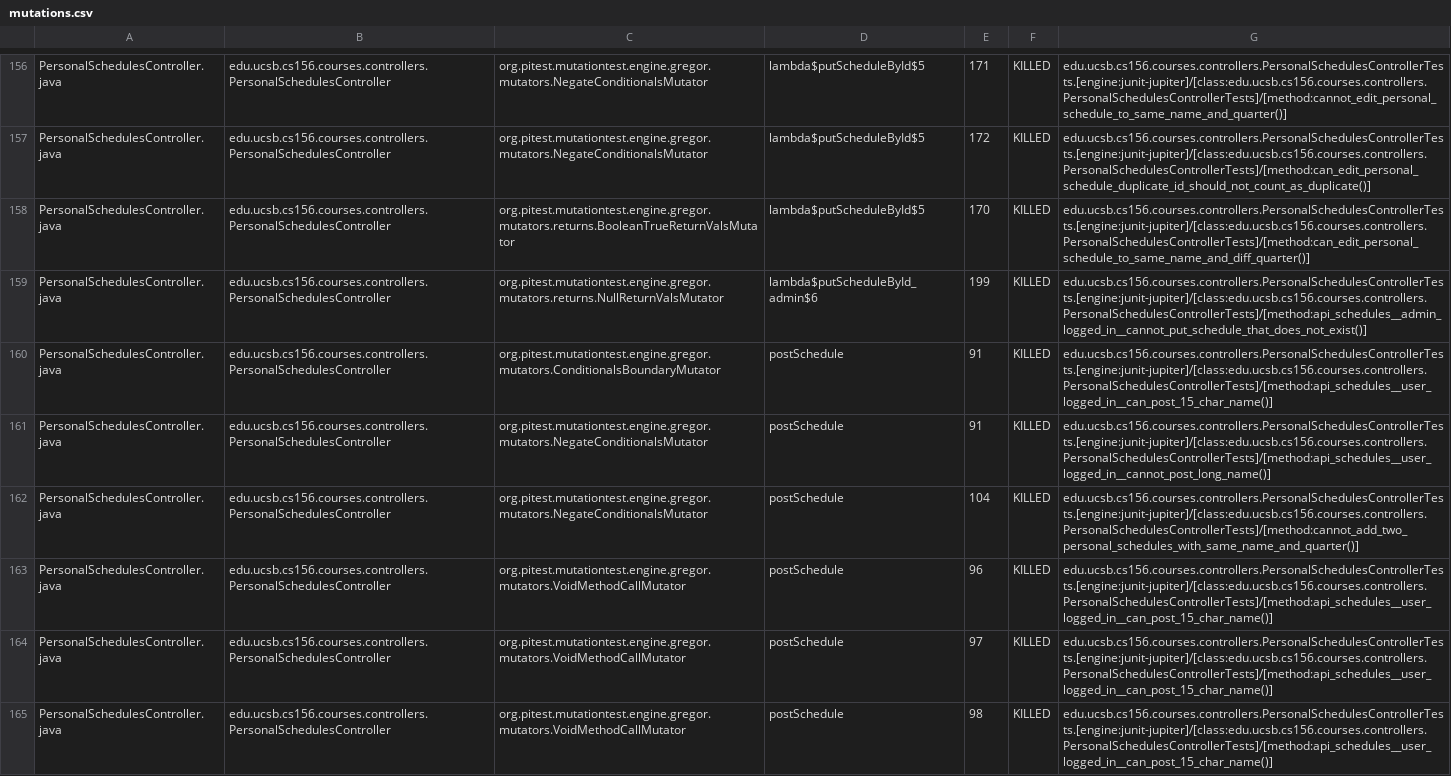
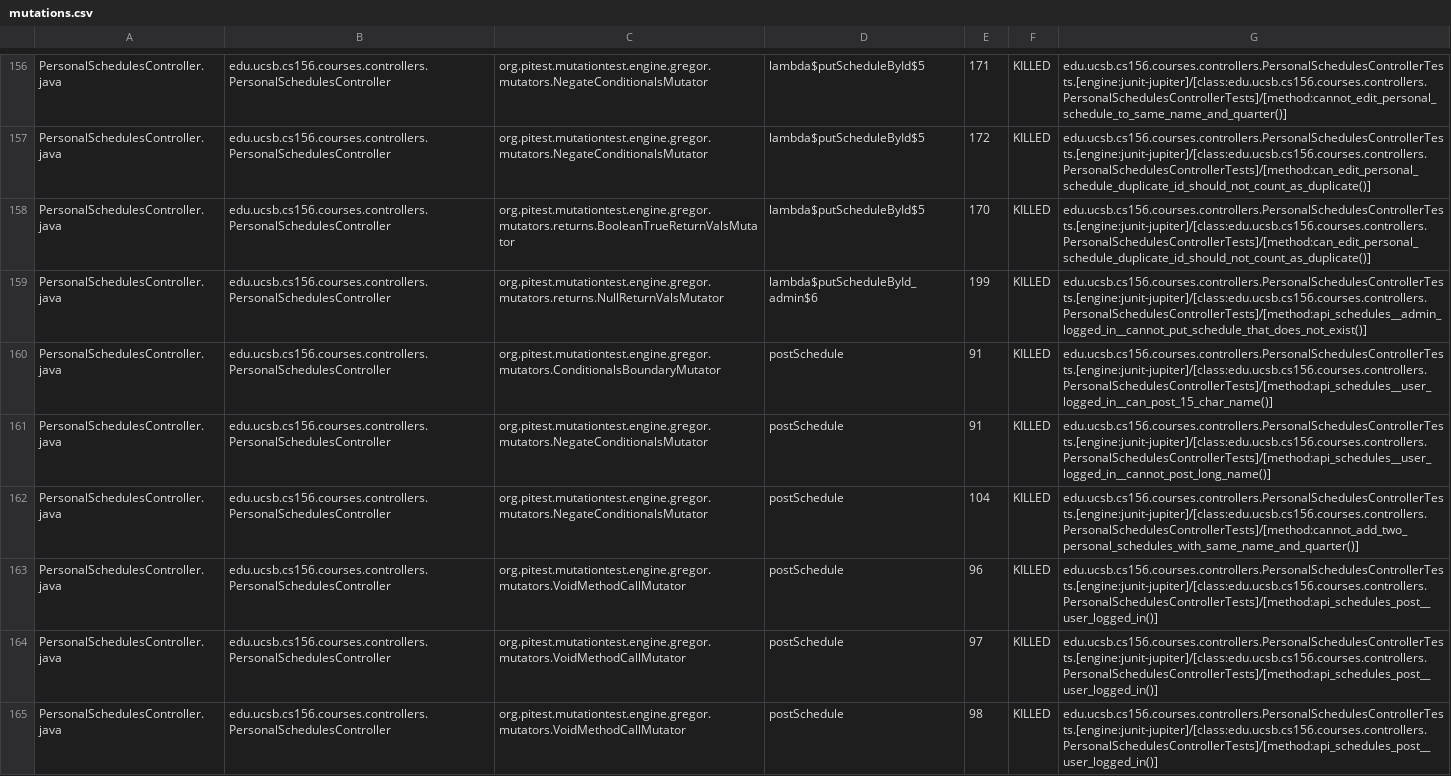
Before and after one commit to ucsb-cs156-f24/proj-courses-f24-01, a CSV file: prs/32/pitest/mutations.csv, drawn as a sheet; only a part is shown, gaps mark what is left out; the diff covers the shown part only.

Commit message:
Deploying to gh-pages from @ ucsb-cs156-f24/proj-courses-f24-01@207f527f5e3900c0c2306c0d9a7b4cb85b2499c2 🚀

```diff
--- a/prs/32/pitest/mutations.csv
+++ b/prs/32/pitest/mutations.csv
@@ -157,3 +157,3 @@ PersonalSchedulesController.java,edu.ucsb.cs156.courses.controllers.PersonalSche
 PersonalSchedulesController.java,edu.ucsb.cs156.courses.controllers.PersonalSchedulesController,org.pitest.mutationtest.engine.gregor.mutators.NegateConditionalsMutator,lambda$putScheduleById$5,172,KILLED,edu.ucsb.cs156.courses.controllers.PersonalSchedulesControllerTests.[engine:junit-jupiter]/[class:edu.ucsb.cs156.courses.controllers.PersonalSchedulesControllerTests]/[method:can_edit_personal_schedule_duplicate_id_should_not_count_as_duplicate()]
-PersonalSchedulesController.java,edu.ucsb.cs156.courses.controllers.PersonalSchedulesController,org.pitest.mutationtest.engine.gregor.mutators.returns.BooleanTrueReturnValsMutator,lambda$putScheduleById$5,170,KILLED,edu.ucsb.cs156.courses.controllers.PersonalSchedulesControllerTests.[engine:junit-jupiter]/[class:edu.ucsb.cs156.courses.controllers.PersonalSchedulesControllerTests]/[method:can_edit_personal_schedule_to_same_name_and_diff_quarter()]
+PersonalSchedulesController.java,edu.ucsb.cs156.courses.controllers.PersonalSchedulesController,org.pitest.mutationtest.engine.gregor.mutators.returns.BooleanTrueReturnValsMutator,lambda$putScheduleById$5,170,KILLED,edu.ucsb.cs156.courses.controllers.PersonalSchedulesControllerTests.[engine:junit-jupiter]/[class:edu.ucsb.cs156.courses.controllers.PersonalSchedulesControllerTests]/[method:can_edit_personal_schedule_duplicate_id_should_not_count_as_duplicate()]
 PersonalSchedulesController.java,edu.ucsb.cs156.courses.controllers.PersonalSchedulesController,org.pitest.mutationtest.engine.gregor.mutators.returns.NullReturnValsMutator,lambda$putScheduleById_admin$6,199,KILLED,edu.ucsb.cs156.courses.controllers.PersonalSchedulesControllerTests.[engine:junit-jupiter]/[class:edu.ucsb.cs156.courses.controllers.PersonalSchedulesControllerTests]/[method:api_schedules__admin_logged_in__cannot_put_schedule_that_does_not_exist()]
@@ -162,4 +162,4 @@ PersonalSchedulesController.java,edu.ucsb.cs156.courses.controllers.PersonalSche
 PersonalSchedulesController.java,edu.ucsb.cs156.courses.controllers.PersonalSchedulesController,org.pitest.mutationtest.engine.gregor.mutators.NegateConditionalsMutator,postSchedule,104,KILLED,edu.ucsb.cs156.courses.controllers.PersonalSchedulesControllerTests.[engine:junit-jupiter]/[class:edu.ucsb.cs156.courses.controllers.PersonalSchedulesControllerTests]/[method:cannot_add_two_personal_schedules_with_same_name_and_quarter()]
-PersonalSchedulesController.java,edu.ucsb.cs156.courses.controllers.PersonalSchedulesController,org.pitest.mutationtest.engine.gregor.mutators.VoidMethodCallMutator,postSchedule,96,KILLED,edu.ucsb.cs156.courses.controllers.PersonalSchedulesControllerTests.[engine:junit-jupiter]/[class:edu.ucsb.cs156.courses.controllers.PersonalSchedulesControllerTests]/[method:api_schedules__user_logged_in__can_post_15_char_name()]
-PersonalSchedulesController.java,edu.ucsb.cs156.courses.controllers.PersonalSchedulesController,org.pitest.mutationtest.engine.gregor.mutators.VoidMethodCallMutator,postSchedule,97,KILLED,edu.ucsb.cs156.courses.controllers.PersonalSchedulesControllerTests.[engine:junit-jupiter]/[class:edu.ucsb.cs156.courses.controllers.PersonalSchedulesControllerTests]/[method:api_schedules__user_logged_in__can_post_15_char_name()]
-PersonalSchedulesController.java,edu.ucsb.cs156.courses.controllers.PersonalSchedulesController,org.pitest.mutationtest.engine.gregor.mutators.VoidMethodCallMutator,postSchedule,98,KILLED,edu.ucsb.cs156.courses.controllers.PersonalSchedulesControllerTests.[engine:junit-jupiter]/[class:edu.ucsb.cs156.courses.controllers.PersonalSchedulesControllerTests]/[method:api_schedules__user_logged_in__can_post_15_char_name()]
+PersonalSchedulesController.java,edu.ucsb.cs156.courses.controllers.PersonalSchedulesController,org.pitest.mutationtest.engine.gregor.mutators.VoidMethodCallMutator,postSchedule,96,KILLED,edu.ucsb.cs156.courses.controllers.PersonalSchedulesControllerTests.[engine:junit-jupiter]/[class:edu.ucsb.cs156.courses.controllers.PersonalSchedulesControllerTests]/[method:api_schedules_post__user_logged_in()]
+PersonalSchedulesController.java,edu.ucsb.cs156.courses.controllers.PersonalSchedulesController,org.pitest.mutationtest.engine.gregor.mutators.VoidMethodCallMutator,postSchedule,97,KILLED,edu.ucsb.cs156.courses.controllers.PersonalSchedulesControllerTests.[engine:junit-jupiter]/[class:edu.ucsb.cs156.courses.controllers.PersonalSchedulesControllerTests]/[method:api_schedules_post__user_logged_in()]
+PersonalSchedulesController.java,edu.ucsb.cs156.courses.controllers.PersonalSchedulesController,org.pitest.mutationtest.engine.gregor.mutators.VoidMethodCallMutator,postSchedule,98,KILLED,edu.ucsb.cs156.courses.controllers.PersonalSchedulesControllerTests.[engine:junit-jupiter]/[class:edu.ucsb.cs156.courses.controllers.PersonalSchedulesControllerTests]/[method:api_schedules_post__user_logged_in()]
```
Also changed, not shown: 1 added row, 1 removed row and 37 edited cells elsewhere in this file, 38 other files.
